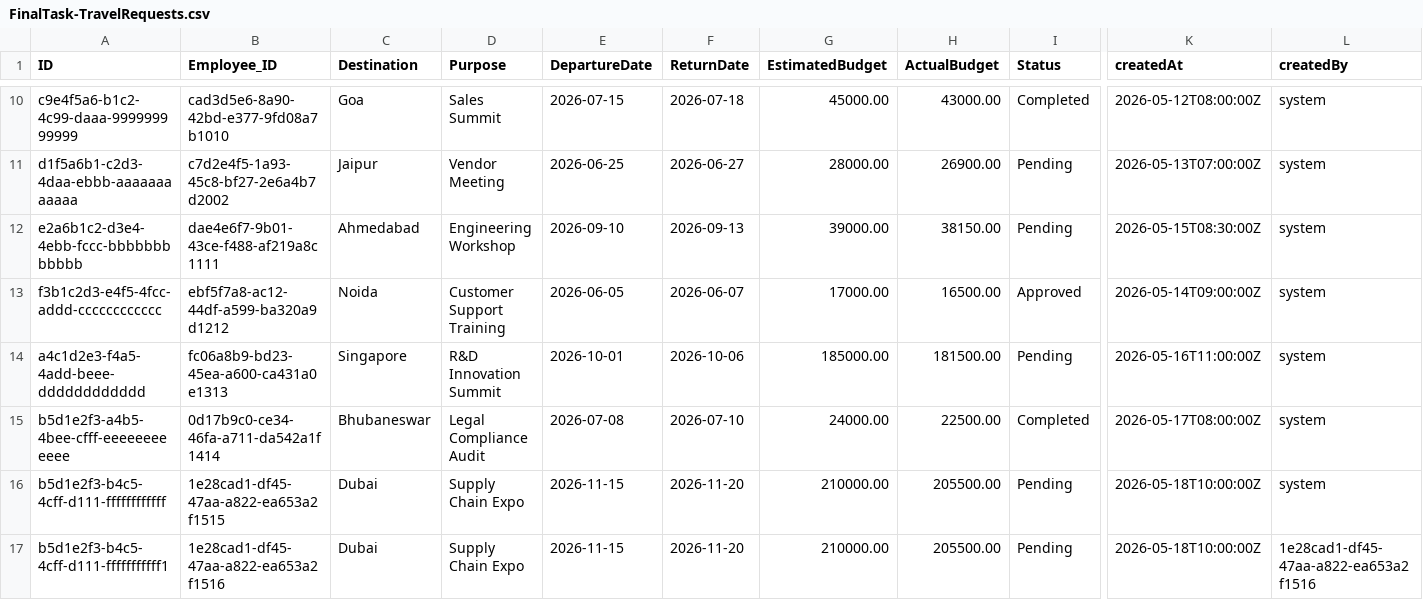
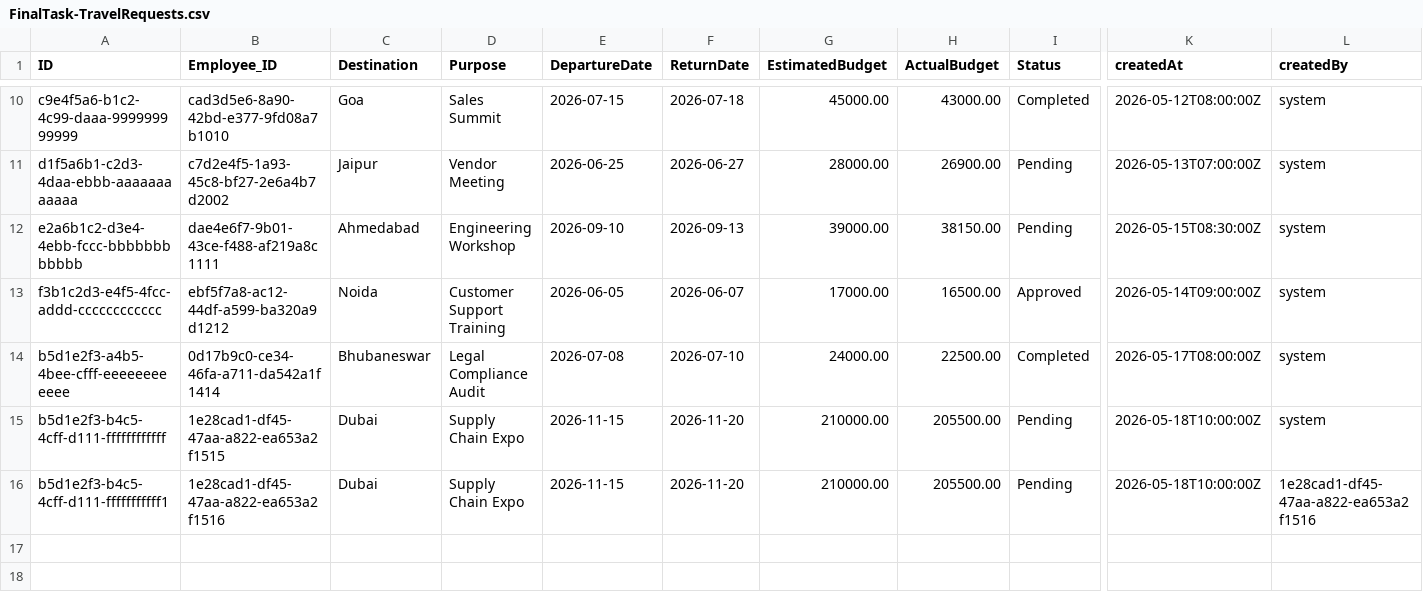
Before and after one commit to Shrivathsa12/EmployeeManagement, a CSV file: db/data/FinalTask-TravelRequests.csv, drawn as a sheet; only a part is shown, gaps mark what is left out; rows hold the shown columns only; the diff names each change by its address in the sheet, - before the commit and + after, or states it on an @@ line.

```diff
--- a/db/data/FinalTask-TravelRequests.csv
+++ b/db/data/FinalTask-TravelRequests.csv
-row 14: a4c1d2e3-f4a5-4add-beee-dddddddddddd | fc06a8b9-bd23-45ea-a600-ca431a0e1313 | Singapore | R&D Innovation Summit | 2026-10-01 | 2026-10-06 | 185000.00 | 181500.00 | Pending | 2026-05-16T11:00:00Z | system
```
Also changed, not shown: db/data/FinalTask-LeaveRequests.csv, 6 other files.
